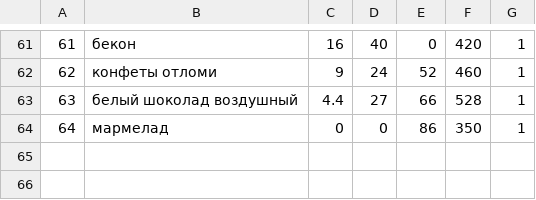
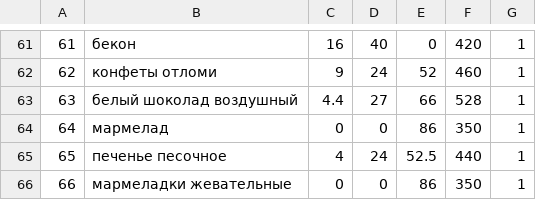
Before and after one commit to sawergon/python-raskladka-script, a CSV file: bzukk.csv, drawn as a sheet; only a part is shown, gaps mark what is left out; the diff names each change by its address in the sheet, - before the commit and + after, or states it on an @@ line.

Commit message:
first comit

```diff
--- a/bzukk.csv
+++ b/bzukk.csv
+row 65: 65 | печенье песочное | 4 | 24 | 52.5 | 440 | 1
+row 66: 66 | мармеладки жевательные | 0 | 0 | 86 | 350 | 1
```
